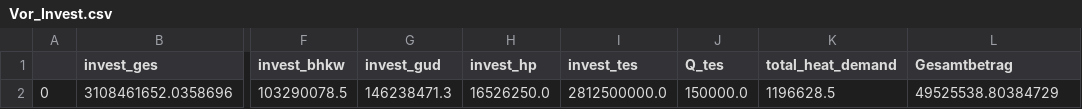
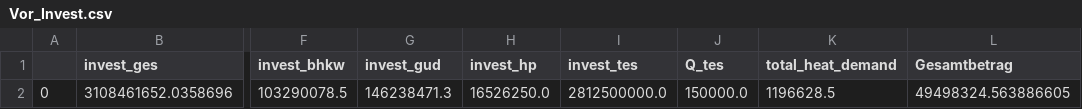
Before and after one commit to maltefritz/SWSH, a CSV file: Ergebnisse/Vorarbeit/Vor_Invest.csv, drawn as a sheet; only a part is shown, gaps mark what is left out; the diff names each change by its address in the sheet, - before the commit and + after, or states it on an @@ line.

Commit message:
Fix co2 emission calculation and reduce necessary data

```diff
--- a/Ergebnisse/Vorarbeit/Vor_Invest.csv
+++ b/Ergebnisse/Vorarbeit/Vor_Invest.csv
-L2 (Gesamtbetrag): 49525538.80384729
+L2 (Gesamtbetrag): 49498324.563886605
```
Also changed, not shown: 5 other files.
